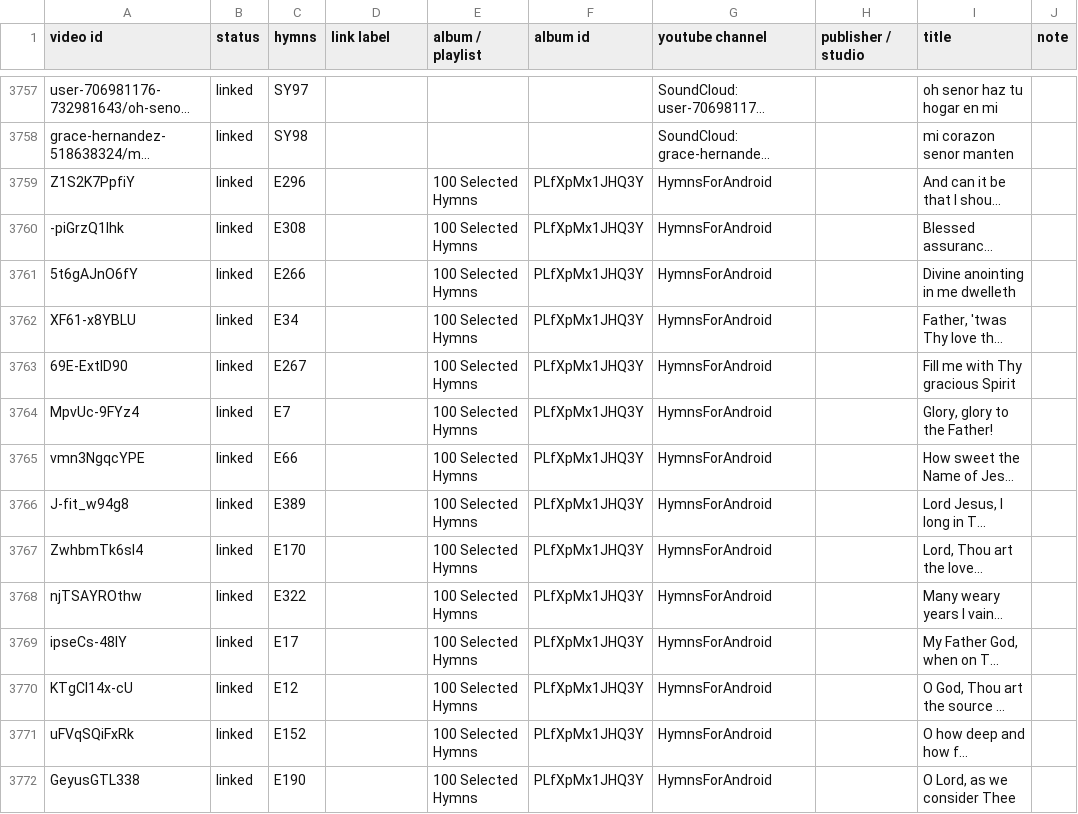
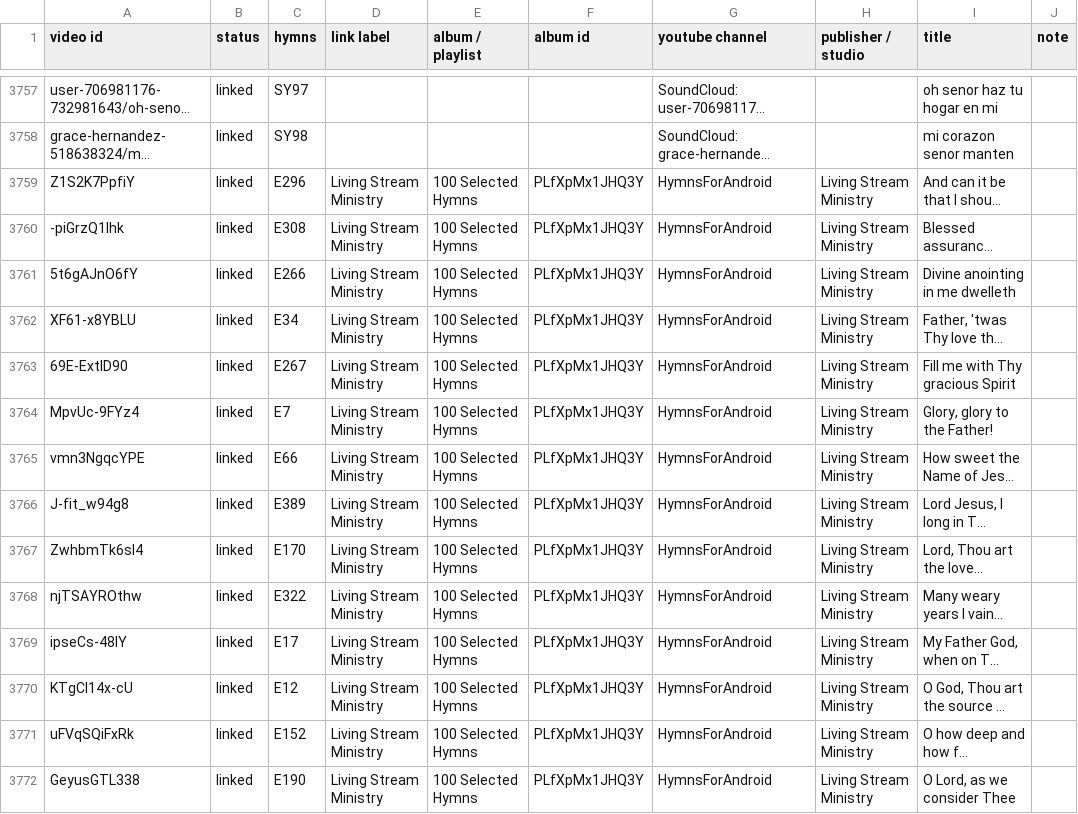
Before and after one commit to lemuelinchrist/hymnsforandroid, a TSV file: tools/youtube-monitor/recordings.tsv, drawn as a sheet; only a part is shown, gaps mark what is left out; long unchanged cells end in …; the diff covers the shown part only; the diff names each change by its address in the sheet, - before the commit and + after, or states it on an @@ line.

Commit message:
100 Selected Hymns: publisher Living Stream Ministry (recordings.tsv, the 95 links)

```diff
--- a/tools/youtube-monitor/recordings.tsv
+++ b/tools/youtube-monitor/recordings.tsv
-D3759:D3772 (link label): (empty)
+D3759:D3772 (link label): Living Stream Ministry
-H3759:H3772 (publisher / studio): (empty)
+H3759:H3772 (publisher / studio): Living Stream Ministry
```
Also changed, not shown: 166 edited cells elsewhere in this file, 2 other files.
